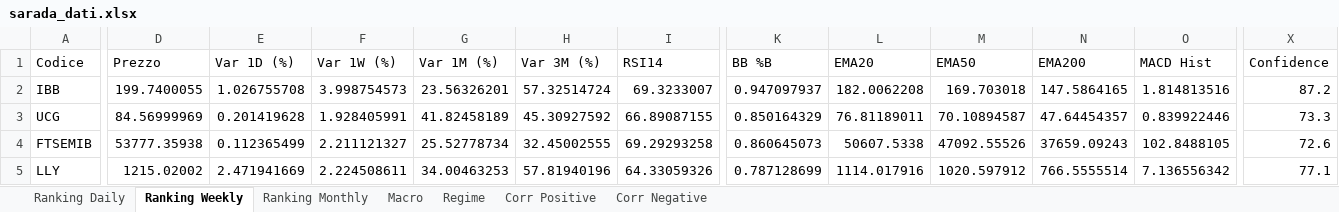
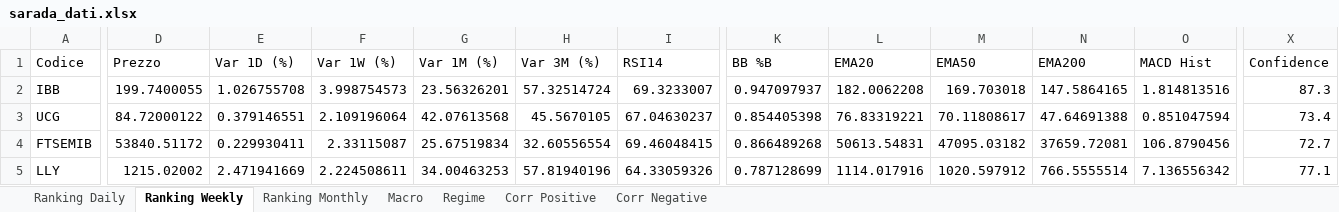
Before and after one commit to giapal96-star/jennifer-trading-dashbord, an Excel workbook: docs/sarada_dati.xlsx, sheet Ranking Weekly, drawn as a sheet; only a part is shown, gaps mark what is left out; values as stored, in another font and other column widths than the file's, no borders; the diff covers the shown part only; the diff names each change by its address in the sheet, - before the commit and + after, or states it on an @@ line.

```diff
--- a/docs/sarada_dati.xlsx (sheet Ranking Weekly)
+++ b/docs/sarada_dati.xlsx (sheet Ranking Weekly)
-X2 (Confidence): 87.2
+X2 (Confidence): 87.3
-D3 (Prezzo): 84.56999969
+D3 (Prezzo): 84.72000122
-E3 (Var 1D (%)): 0.201419628
+E3 (Var 1D (%)): 0.379146551
-F3 (Var 1W (%)): 1.928405991
+F3 (Var 1W (%)): 2.109196064
-G3 (Var 1M (%)): 41.82458189
+G3 (Var 1M (%)): 42.07613568
-H3 (Var 3M (%)): 45.30927592
+H3 (Var 3M (%)): 45.5670105
-I3 (RSI14): 66.89087155
+I3 (RSI14): 67.04630237
-K3 (BB %B): 0.850164329
+K3 (BB %B): 0.854405398
-L3 (EMA20): 76.81189011
+L3 (EMA20): 76.83319221
-M3 (EMA50): 70.10894587
+M3 (EMA50): 70.11808617
-N3 (EMA200): 47.64454357
+N3 (EMA200): 47.64691388
-O3 (MACD Hist): 0.839922446
+O3 (MACD Hist): 0.851047594
-X3 (Confidence): 73.3
+X3 (Confidence): 73.4
-D4 (Prezzo): 53777.35938
+D4 (Prezzo): 53840.51172
-E4 (Var 1D (%)): 0.112365499
+E4 (Var 1D (%)): 0.229930411
-F4 (Var 1W (%)): 2.211121327
+F4 (Var 1W (%)): 2.33115087
-G4 (Var 1M (%)): 25.52778734
+G4 (Var 1M (%)): 25.67519834
-H4 (Var 3M (%)): 32.45002555
+H4 (Var 3M (%)): 32.60556554
-I4 (RSI14): 69.29293258
+I4 (RSI14): 69.46048415
-K4 (BB %B): 0.860645073
+K4 (BB %B): 0.866489268
-L4 (EMA20): 50607.5338
+L4 (EMA20): 50613.54831
-M4 (EMA50): 47092.55526
+M4 (EMA50): 47095.03182
-N4 (EMA200): 37659.09243
+N4 (EMA200): 37659.72081
-O4 (MACD Hist): 102.8488105
+O4 (MACD Hist): 106.8790456
-X4 (Confidence): 72.6
+X4 (Confidence): 72.7
```
Also changed, not shown: 22 added rows, 22 removed rows and 662 edited cells elsewhere in this sheet, sheet Ranking Daily, sheet Ranking Monthly, sheet Corr Positive, sheet Corr Negative, sheet Macro, sheet Regime, 2 other files.
